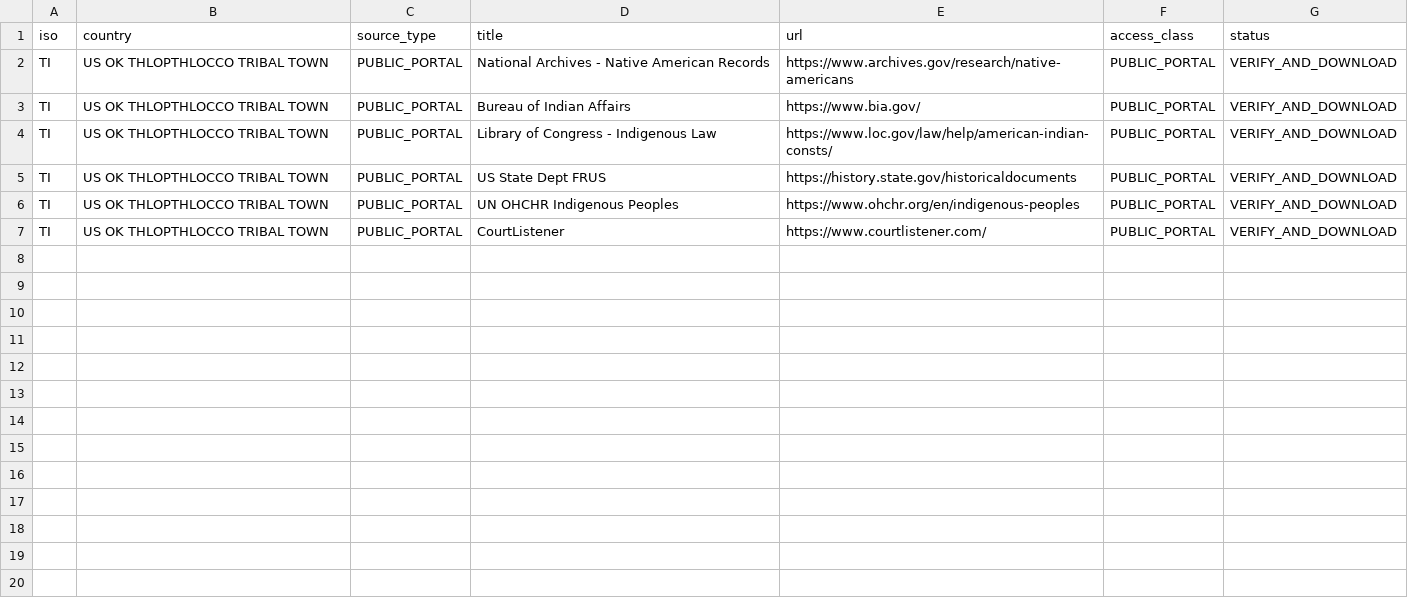
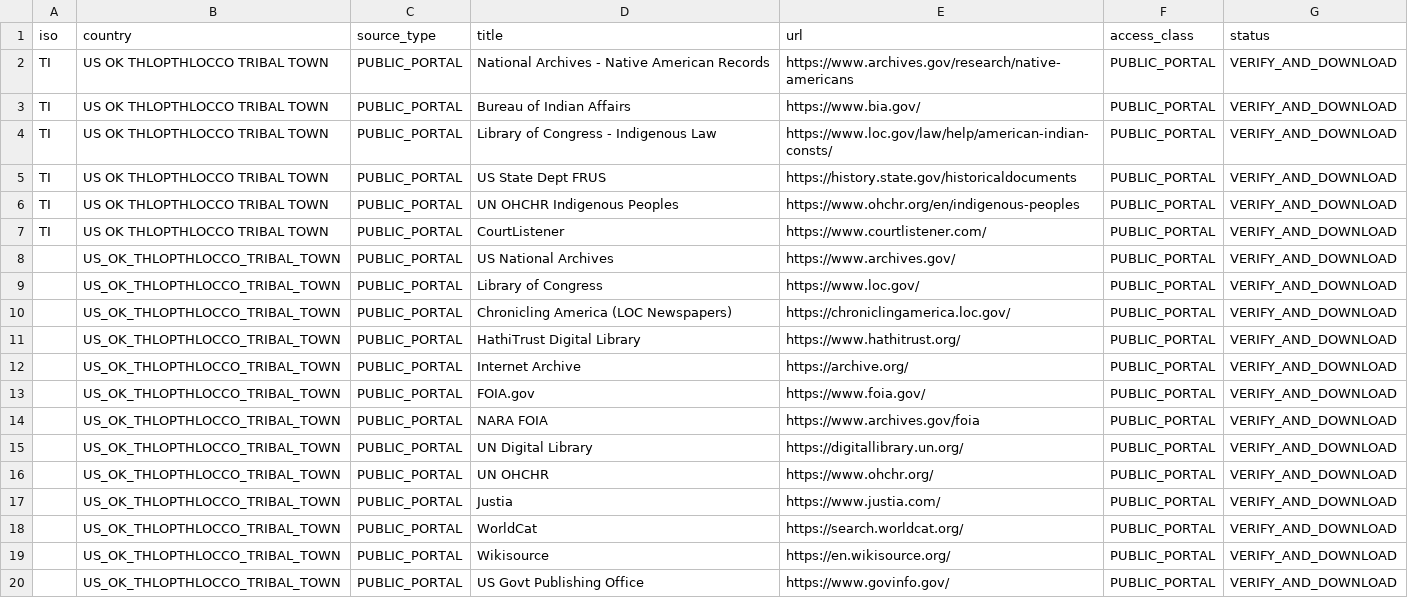
Before and after one commit to GlobalRestitutionAlliance/turtle-island-us-ok-thlopthlocco-tribal-town-master-litigation, a CSV file: 03_Evidentiary_Exhibits/PRIMARY_PUBLIC_SOURCES.csv, drawn as a sheet; the diff names each change by its address in the sheet, - before the commit and + after, or states it on an @@ line.

Commit message:
Expand primary public source registries (Batch 2)

```diff
--- a/03_Evidentiary_Exhibits/PRIMARY_PUBLIC_SOURCES.csv
+++ b/03_Evidentiary_Exhibits/PRIMARY_PUBLIC_SOURCES.csv
+row 8:  | US_OK_THLOPTHLOCCO_TRIBAL_TOWN | PUBLIC_PORTAL | US National Archives | https://www.archives.gov/ | PUBLIC_PORTAL | VERIFY_AND_DOWNLOAD
+row 9:  | US_OK_THLOPTHLOCCO_TRIBAL_TOWN | PUBLIC_PORTAL | Library of Congress | https://www.loc.gov/ | PUBLIC_PORTAL | VERIFY_AND_DOWNLOAD
+row 10:  | US_OK_THLOPTHLOCCO_TRIBAL_TOWN | PUBLIC_PORTAL | Chronicling America (LOC Newspapers) | https://chroniclingamerica.loc.gov/ | PUBLIC_PORTAL | VERIFY_AND_DOWNLOAD
+row 11:  | US_OK_THLOPTHLOCCO_TRIBAL_TOWN | PUBLIC_PORTAL | HathiTrust Digital Library | https://www.hathitrust.org/ | PUBLIC_PORTAL | VERIFY_AND_DOWNLOAD
+row 12:  | US_OK_THLOPTHLOCCO_TRIBAL_TOWN | PUBLIC_PORTAL | Internet Archive | https://archive.org/ | PUBLIC_PORTAL | VERIFY_AND_DOWNLOAD
+row 13:  | US_OK_THLOPTHLOCCO_TRIBAL_TOWN | PUBLIC_PORTAL | FOIA.gov | https://www.foia.gov/ | PUBLIC_PORTAL | VERIFY_AND_DOWNLOAD
+row 14:  | US_OK_THLOPTHLOCCO_TRIBAL_TOWN | PUBLIC_PORTAL | NARA FOIA | https://www.archives.gov/foia | PUBLIC_PORTAL | VERIFY_AND_DOWNLOAD
+row 15:  | US_OK_THLOPTHLOCCO_TRIBAL_TOWN | PUBLIC_PORTAL | UN Digital Library | https://digitallibrary.un.org/ | PUBLIC_PORTAL | VERIFY_AND_DOWNLOAD
+row 16:  | US_OK_THLOPTHLOCCO_TRIBAL_TOWN | PUBLIC_PORTAL | UN OHCHR | https://www.ohchr.org/ | PUBLIC_PORTAL | VERIFY_AND_DOWNLOAD
+row 17:  | US_OK_THLOPTHLOCCO_TRIBAL_TOWN | PUBLIC_PORTAL | Justia | https://www.justia.com/ | PUBLIC_PORTAL | VERIFY_AND_DOWNLOAD
+row 18:  | US_OK_THLOPTHLOCCO_TRIBAL_TOWN | PUBLIC_PORTAL | WorldCat | https://search.worldcat.org/ | PUBLIC_PORTAL | VERIFY_AND_DOWNLOAD
+row 19:  | US_OK_THLOPTHLOCCO_TRIBAL_TOWN | PUBLIC_PORTAL | Wikisource | https://en.wikisource.org/ | PUBLIC_PORTAL | VERIFY_AND_DOWNLOAD
+row 20:  | US_OK_THLOPTHLOCCO_TRIBAL_TOWN | PUBLIC_PORTAL | US Govt Publishing Office | https://www.govinfo.gov/ | PUBLIC_PORTAL | VERIFY_AND_DOWNLOAD
```
Also changed, not shown: 2 other files.
